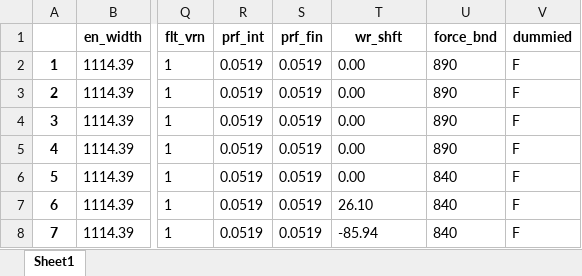
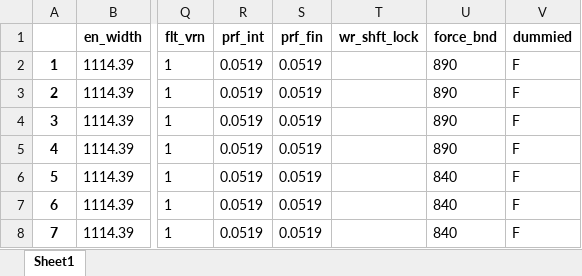
Before and after one commit to nekohor/tiny_ssu_calc, an Excel workbook: input_sample/M18104948C/M18104948C_input_df.xlsx, sheet Sheet1, drawn as a sheet; only a part is shown, gaps mark what is left out; values as stored, in another font and other column widths than the file's, no borders; the diff names each change by its address in the sheet, - before the commit and + after, or states it on an @@ line.

Commit message:
now we can lock the pos shft to calc

```diff
--- a/input_sample/M18104948C/M18104948C_input_df.xlsx (sheet Sheet1)
+++ b/input_sample/M18104948C/M18104948C_input_df.xlsx (sheet Sheet1)
-T1: wr_shft
+T1: wr_shft_lock
-T2:T6 (wr_shft_lock): 0.00
+T2:T6 (wr_shft_lock): (empty)
-T7 (wr_shft_lock): 26.10
+T7 (wr_shft_lock): (empty)
-T8 (wr_shft_lock): -85.94
+T8 (wr_shft_lock): (empty)
```
Also changed, not shown: input_sample/M18104948C/M18104948C_crn_stk.xlsx, input_sample/M18104948C/M18104948C_lim_df.xlsx, 40 other files.
